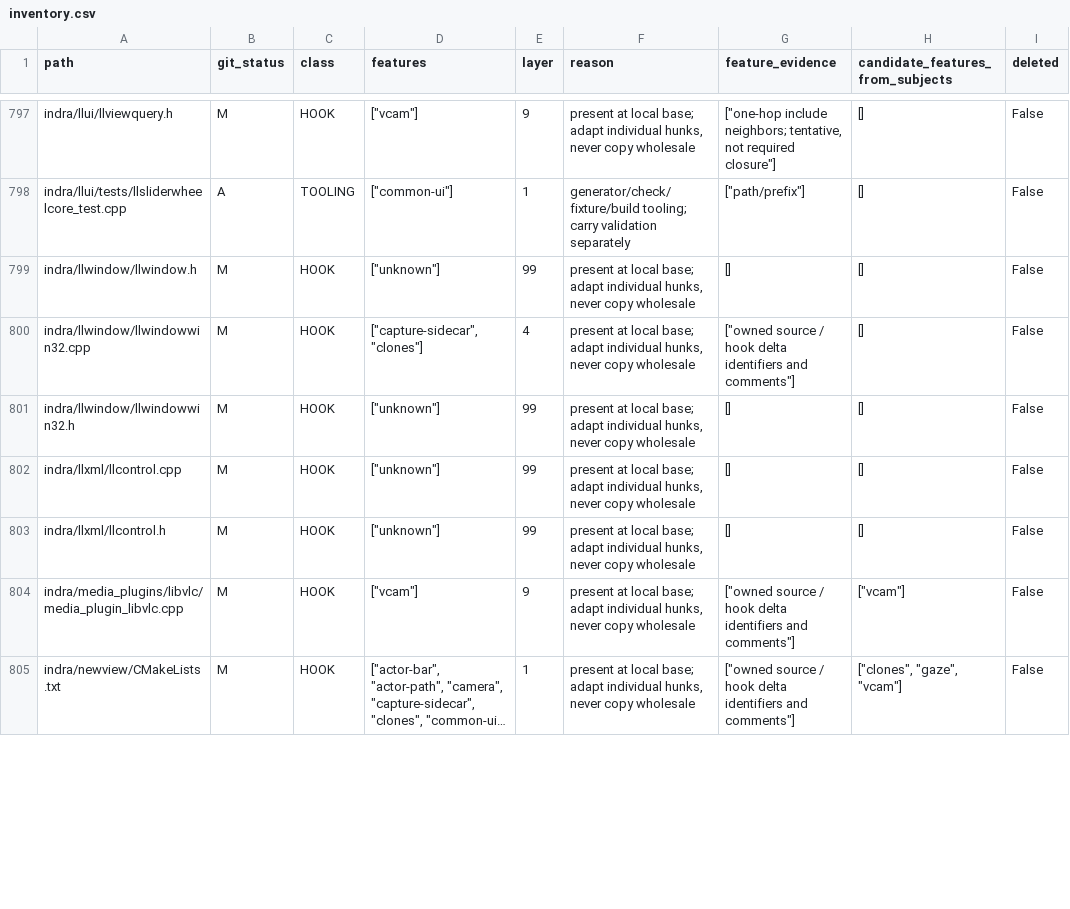
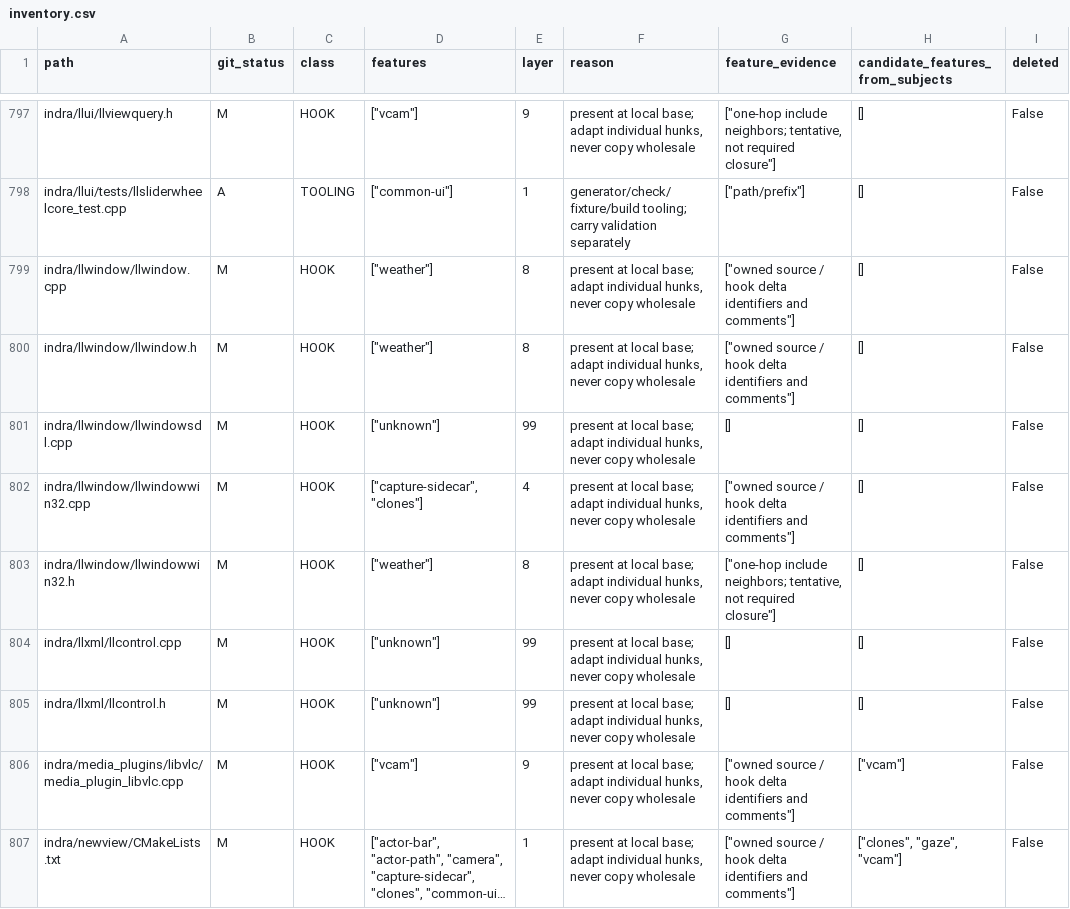
Before and after one commit to bwlupus-ctrl/Alchemy-Machinima, a CSV file: doc/director_suitcase/inventory.csv, drawn as a sheet; only a part is shown, gaps mark what is left out; long unchanged cells end in …; the diff covers the shown part only.

```diff
--- a/doc/director_suitcase/inventory.csv
+++ b/doc/director_suitcase/inventory.csv
@@ -798,5 +798,7 @@ indra/llui/llviewquery.h,M,HOOK,"[""vcam""]",9,"present at local base; adapt ind
 indra/llui/tests/llsliderwheelcore_test.cpp,A,TOOLING,"[""common-ui""]",1,generator/check/fixture/build tooling; carry validation separately,"[""path/prefix""]",[],False
-indra/llwindow/llwindow.h,M,HOOK,"[""unknown""]",99,"present at local base; adapt individual hunks, never copy wholesale",[],[],False
+indra/llwindow/llwindow.cpp,M,HOOK,"[""weather""]",8,"present at local base; adapt individual hunks, never copy wholesale","[""owned source / hook delta identifiers and comments""]",[],False
+indra/llwindow/llwindow.h,M,HOOK,"[""weather""]",8,"present at local base; adapt individual hunks, never copy wholesale","[""owned source / hook delta identifiers and comments""]",[],False
+indra/llwindow/llwindowsdl.cpp,M,HOOK,"[""unknown""]",99,"present at local base; adapt individual hunks, never copy wholesale",[],[],False
 indra/llwindow/llwindowwin32.cpp,M,HOOK,"[""capture-sidecar"", ""clones""]",4,"present at local base; adapt individual hunks, never copy wholesale","[""owned source / hook delta identifiers and comments""]",[],False
-indra/llwindow/llwindowwin32.h,M,HOOK,"[""unknown""]",99,"present at local base; adapt individual hunks, never copy wholesale",[],[],False
+indra/llwindow/llwindowwin32.h,M,HOOK,"[""weather""]",8,"present at local base; adapt individual hunks, never copy wholesale","[""one-hop include neighbors; tentative, not required closure""]",[],False
 indra/llxml/llcontrol.cpp,M,HOOK,"[""unknown""]",99,"present at local base; adapt individual hunks, never copy wholesale",[],[],False
```
Also changed, not shown: 7 added rows and 31 edited cells elsewhere in this file, 35 other files.
